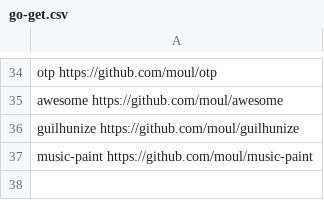
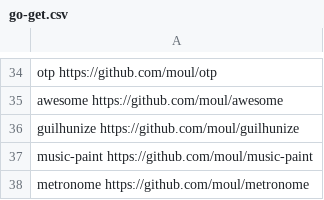
Before and after one commit to moul/moul.io, a CSV file: go-get.csv, drawn as a sheet; only a part is shown, gaps mark what is left out.

Commit message:
feat: metronome

```diff
--- a/go-get.csv
+++ b/go-get.csv
@@ -37 +37,2 @@ guilhunize              https://github.com/moul/guilhunize
 music-paint             https://github.com/moul/music-paint
+metronome               https://github.com/moul/metronome
```
